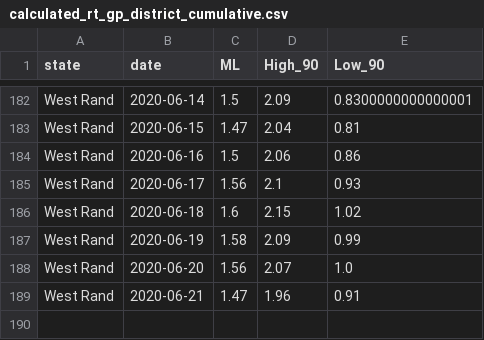
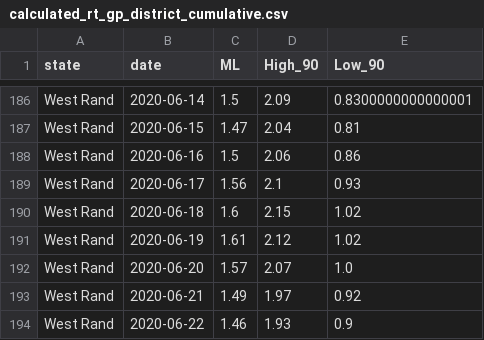
Before and after one commit to nikrich/covid19za, a CSV file: data/calc/calculated_rt_gp_district_cumulative.csv, drawn as a sheet; only a part is shown, gaps mark what is left out; the diff covers the shown part only.

```diff
--- a/data/calc/calculated_rt_gp_district_cumulative.csv
+++ b/data/calc/calculated_rt_gp_district_cumulative.csv
@@ -186,4 +190,5 @@ West Rand,2020-06-17,1.56,2.1,0.93
 West Rand,2020-06-18,1.6,2.15,1.02
-West Rand,2020-06-19,1.58,2.09,0.99
-West Rand,2020-06-20,1.56,2.07,1.0
-West Rand,2020-06-21,1.47,1.96,0.91
+West Rand,2020-06-19,1.61,2.12,1.02
+West Rand,2020-06-20,1.57,2.07,1.0
+West Rand,2020-06-21,1.49,1.97,0.92
+West Rand,2020-06-22,1.46,1.93,0.9
```
Also changed, not shown: 4 added rows and 25 edited cells elsewhere in this file, data/calc/calculated_rt_sa_provincial_cumulative.csv.
